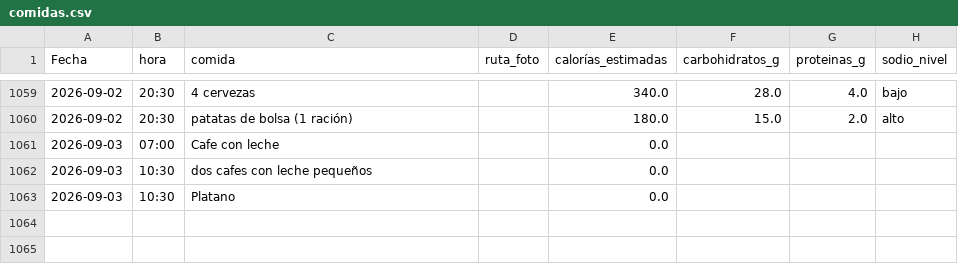
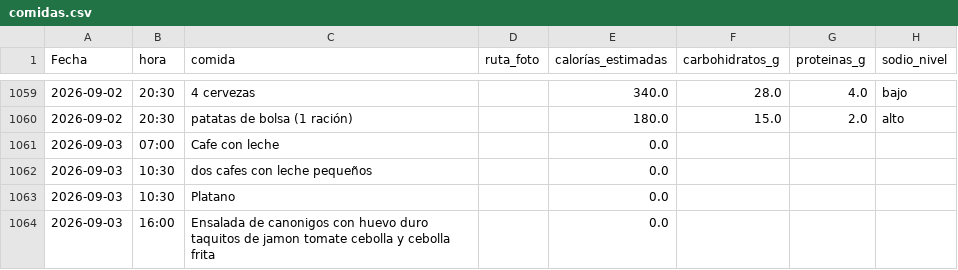
Before and after one commit to teresamattil/registro_salud, a CSV file: comidas.csv, drawn as a sheet; only a part is shown, gaps mark what is left out.

Commit message:
Añadir comida

```diff
--- a/comidas.csv
+++ b/comidas.csv
@@ -1063 +1063,2 @@ Fecha,hora,comida,ruta_foto,calorías_estimadas,carbohidratos_g,proteinas_g,sodi
 2026-09-03,10:30,Platano,,0.0,,,
+2026-09-03,16:00,Ensalada de canonigos con huevo duro taquitos de jamon tomate cebolla y cebolla frita,,0.0,,,
```
